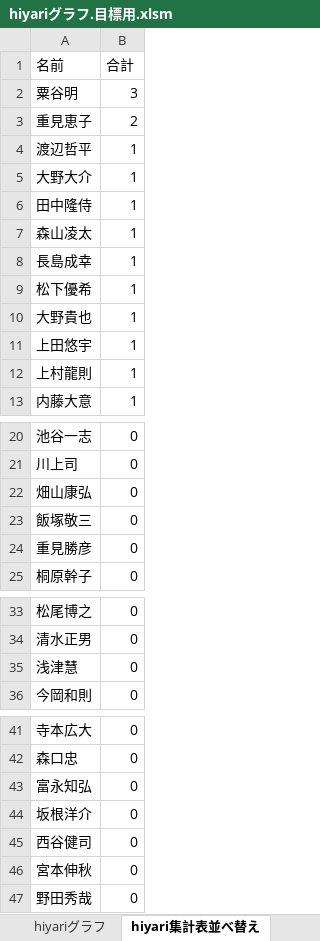
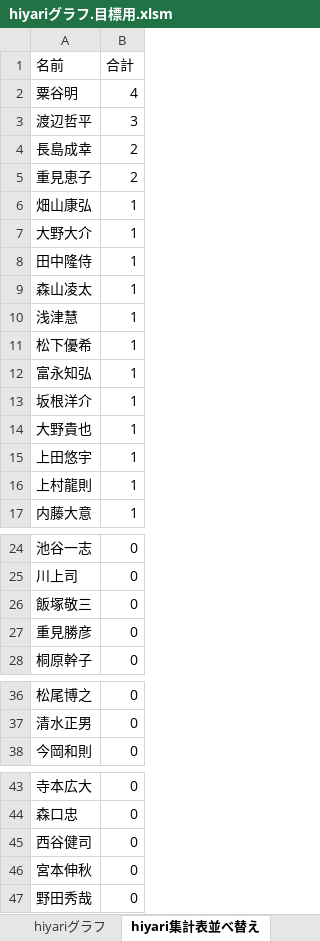
Before and after one commit to tyconivms/storage_place, an Excel workbook: hiyari/ランキング/hiyariグラフ.目標用.xlsm, sheet hiyari集計表並べ替え, drawn as a sheet; only a part is shown, gaps mark what is left out; values as stored, in another font and other column widths than the file's, no borders; charts and pictures not drawn; removed rows and columns are numbered as before the commit, all else as after; the diff names each change by its address in the sheet, - before the commit and + after, or states it on an @@ line.

```diff
--- a/hiyari/ランキング/hiyariグラフ.目標用.xlsm (sheet hiyari集計表並べ替え)
+++ b/hiyari/ランキング/hiyariグラフ.目標用.xlsm (sheet hiyari集計表並べ替え)
-B2 (合計): 3
+B2 (合計): 4
+row 3: 渡辺哲平 | 3
+row 4: 長島成幸 | 2
-A6 (名前): 渡辺哲平
+A6 (名前): 畑山康弘
-A10 (名前): 長島成幸
+A10 (名前): 浅津慧
+row 12: 富永知弘 | 1
+row 13: 坂根洋介 | 1
-row 22: 畑山康弘 | 0
-row 35: 浅津慧 | 0
-row 43: 富永知弘 | 0
-row 44: 坂根洋介 | 0
```
Also changed, not shown: sheet hiyari集計表, charts or pictures, 3 other files.
